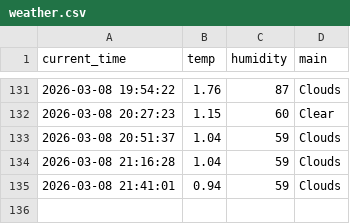
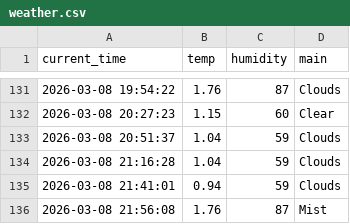
Before and after one commit to KSY173/weather_5m, a CSV file: weather.csv, drawn as a sheet; only a part is shown, gaps mark what is left out.

```diff
--- a/weather.csv
+++ b/weather.csv
@@ -135 +135,2 @@ current_time,temp,humidity,main
 2026-03-08 21:41:01,0.94,59,Clouds
+2026-03-08 21:56:08,1.76,87,Mist
```
